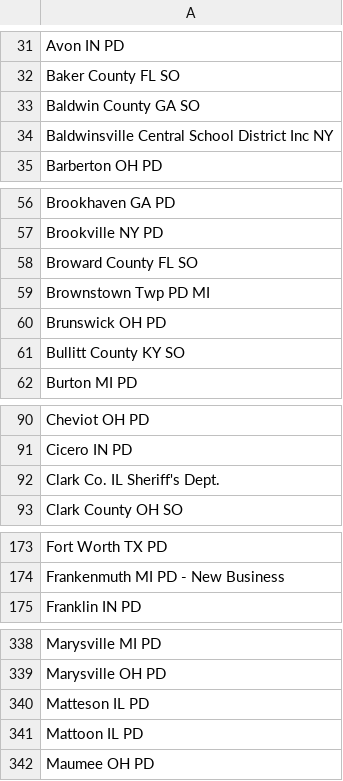
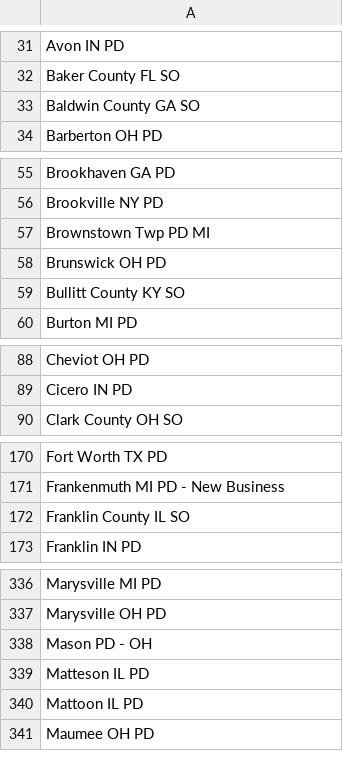
Before and after one commit to Cantica-Systems/kent-co-mi-flock, a CSV file: data/kent-county-so/sharing_inbound.csv, drawn as a sheet; only a part is shown, gaps mark what is left out; removed rows and columns are numbered as before the commit, all else as after; the diff covers the shown part only; the diff names each change by its address in the sheet, - before the commit and + after, or states it on an @@ line.

```diff
--- a/data/kent-county-so/sharing_inbound.csv
+++ b/data/kent-county-so/sharing_inbound.csv
-row 34: Baldwinsville Central School District Inc NY
-row 58: Broward County FL SO
-row 92: Clark Co. IL Sheriff's Dept.
+row 172: Franklin County IL SO
+row 338: Mason PD - OH
```
Also changed, not shown: 1 added row elsewhere in this file, data/kent-county-so/2026-09.csv, data/kent-county-so/sharing_outbound.csv, 4 other files.
